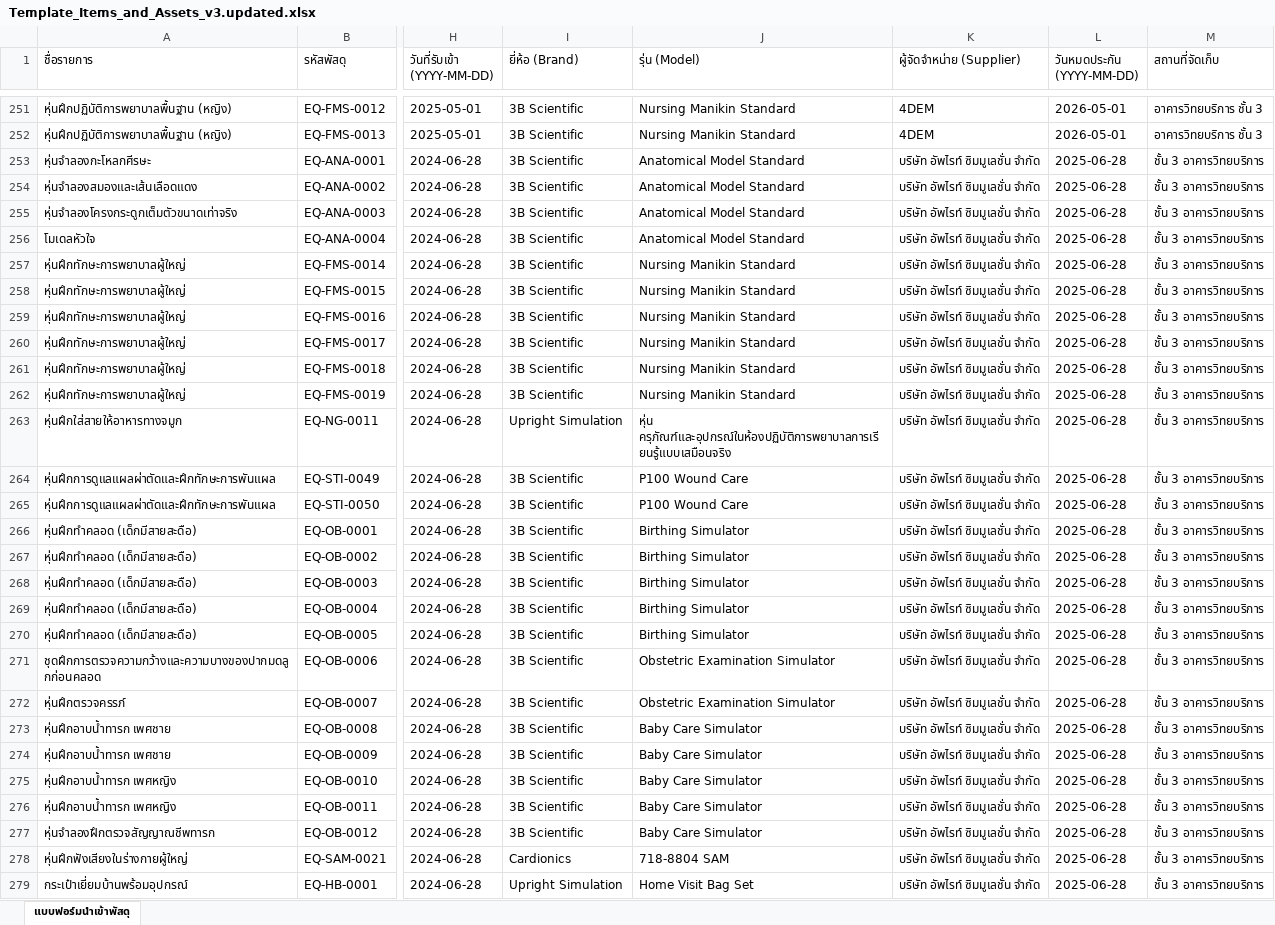
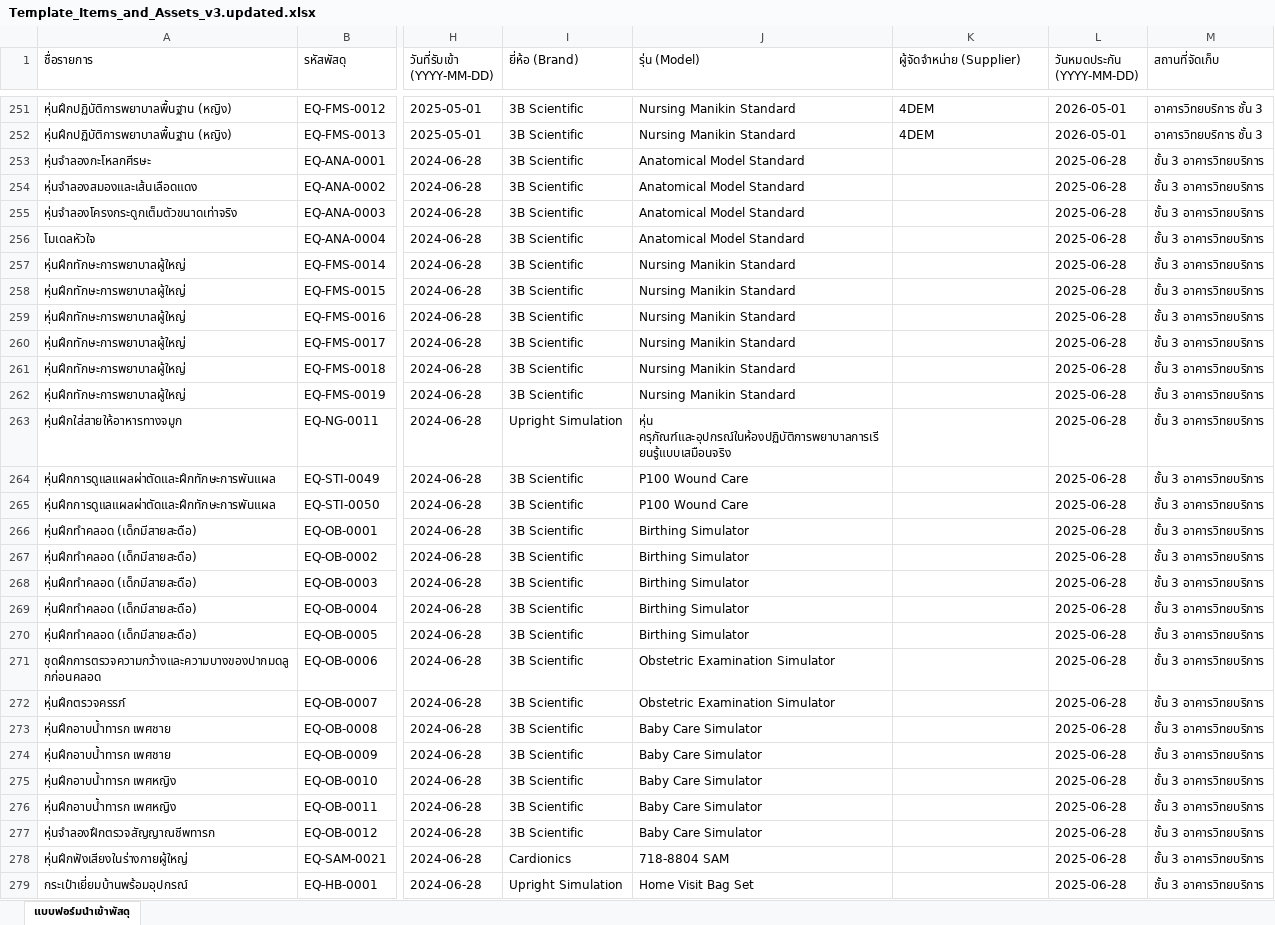
Before and after one commit to natthakul-kk/nursing-lab-system, an Excel workbook: ข้อมูลครุภัณฑ์/Template_Items_and_Assets_v3.updated.xlsx, sheet แบบฟอร์มนำเข้าพัสดุ, drawn as a sheet; only a part is shown, gaps mark what is left out; values as stored, in another font and other column widths than the file's, no borders; the diff covers the shown part only; the diff names each change by its address in the sheet, - before the commit and + after, or states it on an @@ line.

Commit message:
fix(equipment): standardize Brand & Model, resolve 28 4DEM brand conflicts, and fix EQ-IV-0001

```diff
--- a/ข้อมูลครุภัณฑ์/Template_Items_and_Assets_v3.updated.xlsx (sheet แบบฟอร์มนำเข้าพัสดุ)
+++ b/ข้อมูลครุภัณฑ์/Template_Items_and_Assets_v3.updated.xlsx (sheet แบบฟอร์มนำเข้าพัสดุ)
-K253:K279 (ผู้จัดจำหน่าย (Supplier)): บริษัท อัพไรท์ ซิมมูเลชั่น จำกัด
+K253:K279 (ผู้จัดจำหน่าย (Supplier)): (empty)
```
Also changed, not shown: 139 edited cells elsewhere in this sheet, 1 other file.
